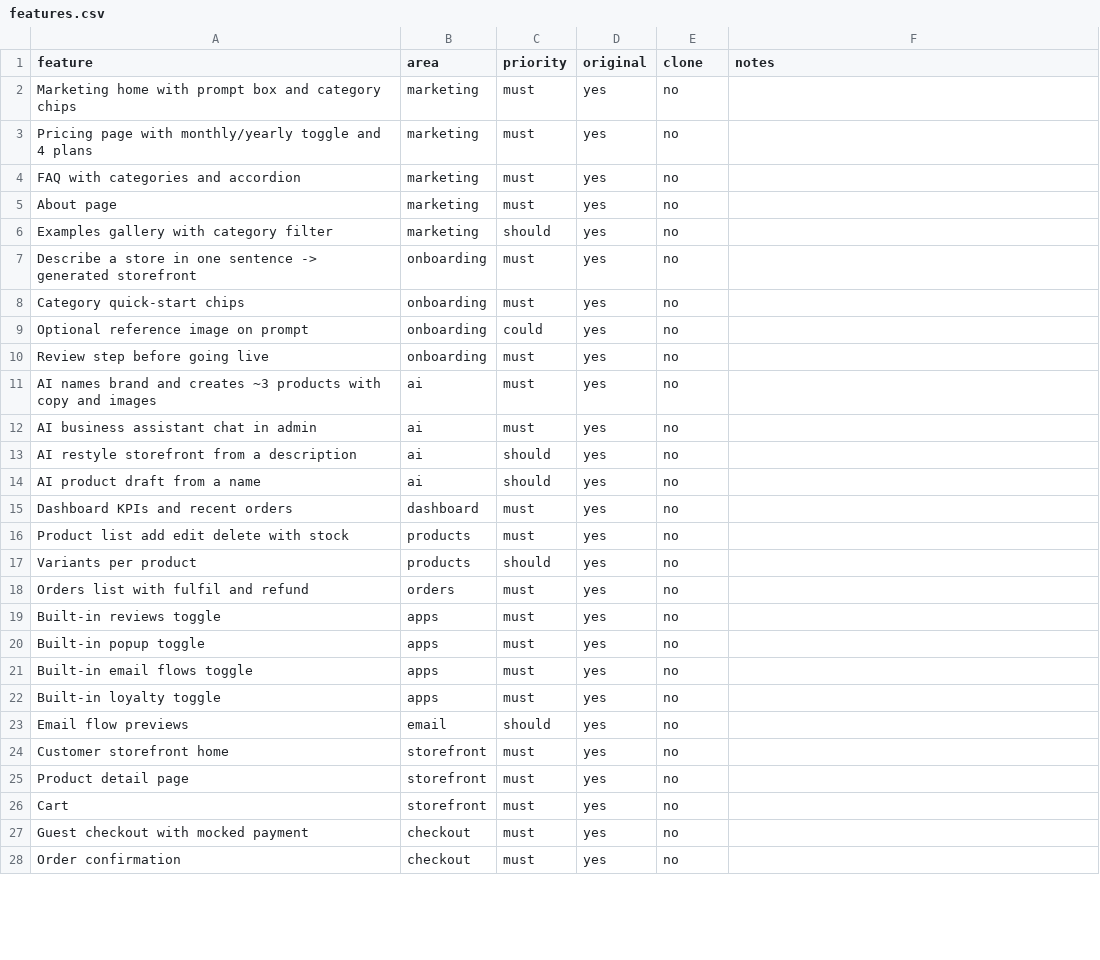
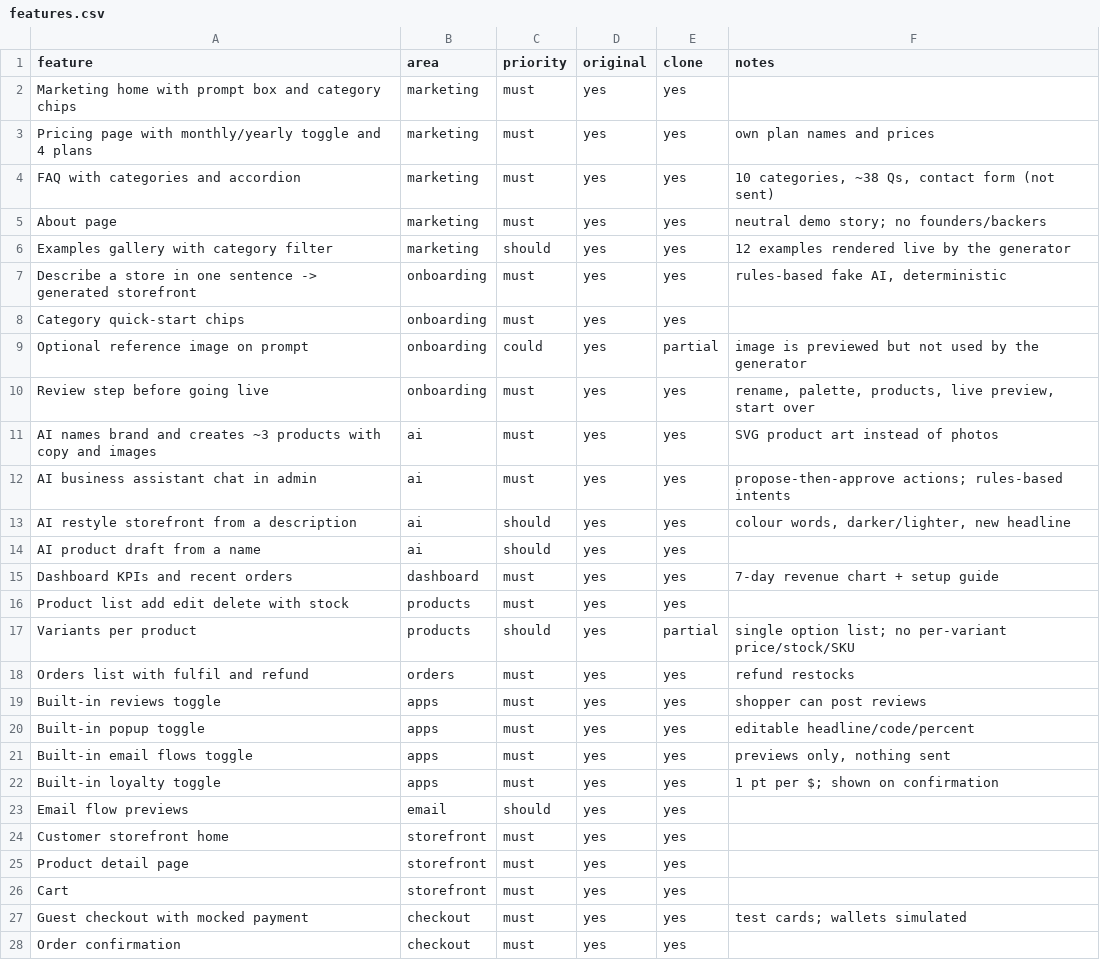
Before and after one commit to Pnink/dispatch-app, a CSV file: storefront/replica/features.csv, drawn as a sheet; only a part is shown; the diff covers the shown part only.

```diff
--- a/storefront/replica/features.csv
+++ b/storefront/replica/features.csv
@@ -1,28 +1,28 @@
 feature,area,priority,original,clone,notes
-Marketing home with prompt box and category chips,marketing,must,yes,no,
-Pricing page with monthly/yearly toggle and 4 plans,marketing,must,yes,no,
-FAQ with categories and accordion,marketing,must,yes,no,
-About page,marketing,must,yes,no,
-Examples gallery with category filter,marketing,should,yes,no,
-Describe a store in one sentence -> generated storefront,onboarding,must,yes,no,
-Category quick-start chips,onboarding,must,yes,no,
-Optional reference image on prompt,onboarding,could,yes,no,
-Review step before going live,onboarding,must,yes,no,
-AI names brand and creates ~3 products with copy and images,ai,must,yes,no,
-AI business assistant chat in admin,ai,must,yes,no,
-AI restyle storefront from a description,ai,should,yes,no,
-AI product draft from a name,ai,should,yes,no,
-Dashboard KPIs and recent orders,dashboard,must,yes,no,
-Product list add edit delete with stock,products,must,yes,no,
-Variants per product,products,should,yes,no,
-Orders list with fulfil and refund,orders,must,yes,no,
-Built-in reviews toggle,apps,must,yes,no,
-Built-in popup toggle,apps,must,yes,no,
-Built-in email flows toggle,apps,must,yes,no,
-Built-in loyalty toggle,apps,must,yes,no,
-Email flow previews,email,should,yes,no,
-Customer storefront home,storefront,must,yes,no,
-Product detail page,storefront,must,yes,no,
-Cart,storefront,must,yes,no,
-Guest checkout with mocked payment,checkout,must,yes,no,
-Order confirmation,checkout,must,yes,no,
+Marketing home with prompt box and category chips,marketing,must,yes,yes,
+Pricing page with monthly/yearly toggle and 4 plans,marketing,must,yes,yes,own plan names and prices
+FAQ with categories and accordion,marketing,must,yes,yes,"10 categories, ~38 Qs, contact form (not sent)"
+About page,marketing,must,yes,yes,neutral demo story; no founders/backers
+Examples gallery with category filter,marketing,should,yes,yes,12 examples rendered live by the generator
+Describe a store in one sentence -> generated storefront,onboarding,must,yes,yes,"rules-based fake AI, deterministic"
+Category quick-start chips,onboarding,must,yes,yes,
+Optional reference image on prompt,onboarding,could,yes,partial,image is previewed but not used by the generator
+Review step before going live,onboarding,must,yes,yes,"rename, palette, products, live preview, start over"
+AI names brand and creates ~3 products with copy and images,ai,must,yes,yes,SVG product art instead of photos
+AI business assistant chat in admin,ai,must,yes,yes,propose-then-approve actions; rules-based intents
+AI restyle storefront from a description,ai,should,yes,yes,"colour words, darker/lighter, new headline"
+AI product draft from a name,ai,should,yes,yes,
+Dashboard KPIs and recent orders,dashboard,must,yes,yes,7-day revenue chart + setup guide
+Product list add edit delete with stock,products,must,yes,yes,
+Variants per product,products,should,yes,partial,single option list; no per-variant price/stock/SKU
+Orders list with fulfil and refund,orders,must,yes,yes,refund restocks
+Built-in reviews toggle,apps,must,yes,yes,shopper can post reviews
+Built-in popup toggle,apps,must,yes,yes,editable headline/code/percent
+Built-in email flows toggle,apps,must,yes,yes,"previews only, nothing sent"
+Built-in loyalty toggle,apps,must,yes,yes,1 pt per $; shown on confirmation
+Email flow previews,email,should,yes,yes,
+Customer storefront home,storefront,must,yes,yes,
+Product detail page,storefront,must,yes,yes,
+Cart,storefront,must,yes,yes,
+Guest checkout with mocked payment,checkout,must,yes,yes,test cards; wallets simulated
+Order confirmation,checkout,must,yes,yes,
```
Also changed, not shown: 8 edited cells elsewhere in this file, 29 other files.
